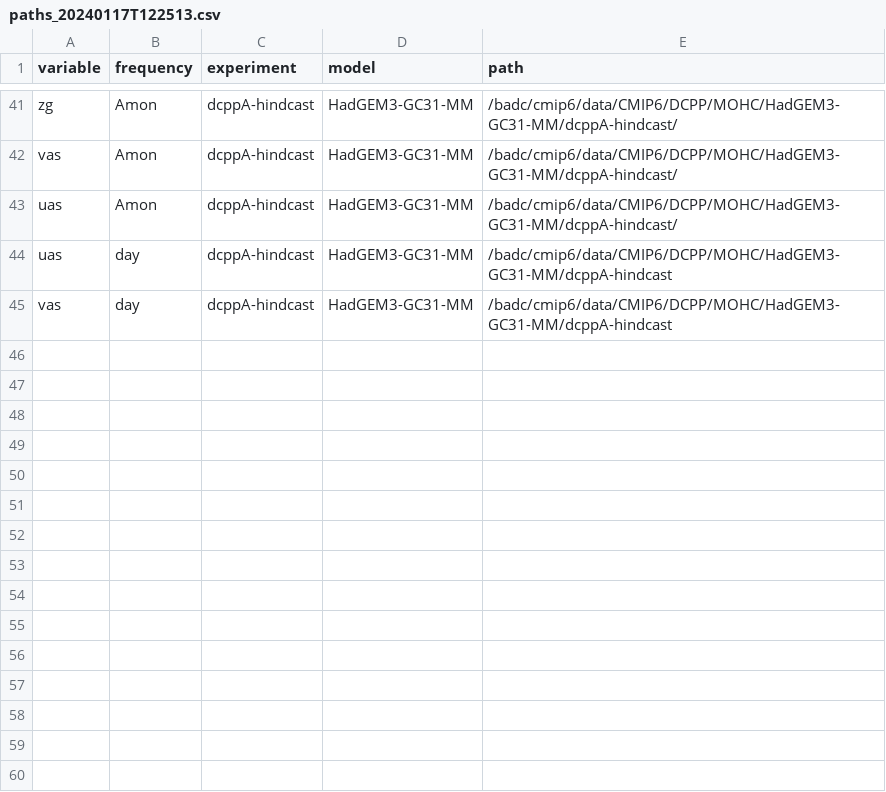
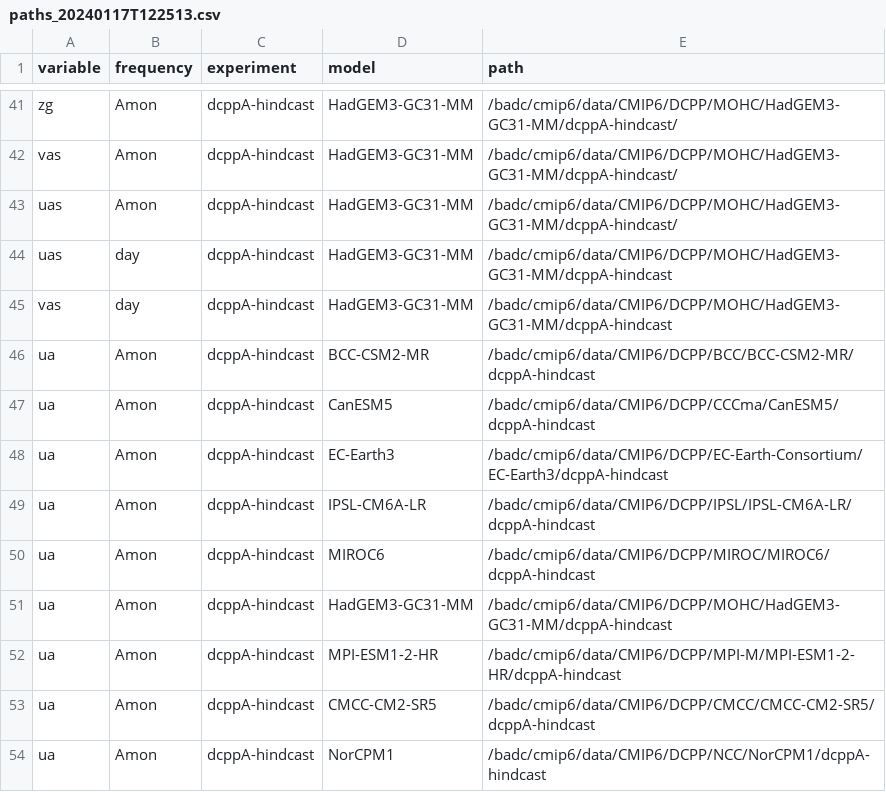
Before and after one commit to benhutchmet/unseen_multi_year, a CSV file: paths/paths_20240117T122513.csv, drawn as a sheet; only a part is shown, gaps mark what is left out; the diff names each change by its address in the sheet, - before the commit and + after, or states it on an @@ line.

Commit message:
update paths with ua

```diff
--- a/paths/paths_20240117T122513.csv
+++ b/paths/paths_20240117T122513.csv
+row 46: ua | Amon | dcppA-hindcast | BCC-CSM2-MR | /badc/cmip6/data/CMIP6/DCPP/BCC/BCC-CSM2-MR/dcppA-hindcast
+row 47: ua | Amon | dcppA-hindcast | CanESM5 | /badc/cmip6/data/CMIP6/DCPP/CCCma/CanESM5/dcppA-hindcast
+row 48: ua | Amon | dcppA-hindcast | EC-Earth3 | /badc/cmip6/data/CMIP6/DCPP/EC-Earth-Consortium/EC-Earth3/dcppA-hindcast
+row 49: ua | Amon | dcppA-hindcast | IPSL-CM6A-LR | /badc/cmip6/data/CMIP6/DCPP/IPSL/IPSL-CM6A-LR/dcppA-hindcast
+row 50: ua | Amon | dcppA-hindcast | MIROC6 | /badc/cmip6/data/CMIP6/DCPP/MIROC/MIROC6/dcppA-hindcast
+row 51: ua | Amon | dcppA-hindcast | HadGEM3-GC31-MM | /badc/cmip6/data/CMIP6/DCPP/MOHC/HadGEM3-GC31-MM/dcppA-hindcast
+row 52: ua | Amon | dcppA-hindcast | MPI-ESM1-2-HR | /badc/cmip6/data/CMIP6/DCPP/MPI-M/MPI-ESM1-2-HR/dcppA-hindcast
+row 53: ua | Amon | dcppA-hindcast | CMCC-CM2-SR5 | /badc/cmip6/data/CMIP6/DCPP/CMCC/CMCC-CM2-SR5/dcppA-hindcast
+row 54: ua | Amon | dcppA-hindcast | NorCPM1 | /badc/cmip6/data/CMIP6/DCPP/NCC/NorCPM1/dcppA-hindcast
```
Also changed, not shown: 1 other file.
